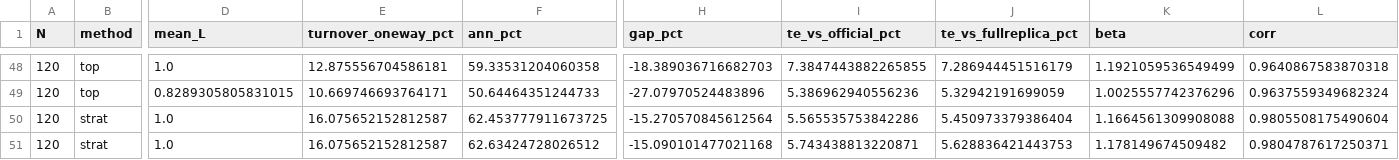
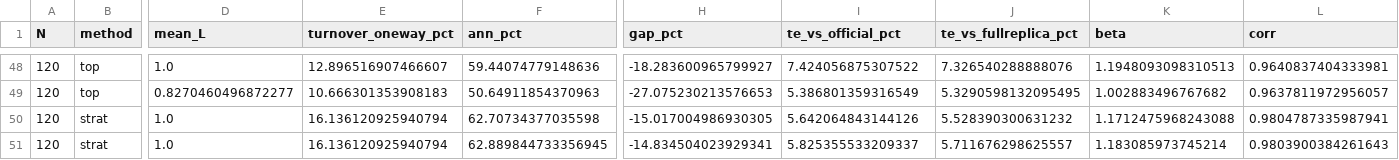
Before and after one commit to sinamzus/smart_investment_management, a CSV file: data/research/sampled_replica_ew.csv, drawn as a sheet; only a part is shown, gaps mark what is left out; the diff covers the shown part only; the diff names each change by its address in the sheet, - before the commit and + after, or states it on an @@ line.

```diff
--- a/data/research/sampled_replica_ew.csv
+++ b/data/research/sampled_replica_ew.csv
-E48 (turnover_oneway_pct): 12.875556704586181
+E48 (turnover_oneway_pct): 12.896516907466607
-F48 (ann_pct): 59.33531204060358
+F48 (ann_pct): 59.44074779148636
-H48 (gap_pct): -18.389036716682703
+H48 (gap_pct): -18.283600965799927
-I48 (te_vs_official_pct): 7.3847443882265855
+I48 (te_vs_official_pct): 7.424056875307522
-J48 (te_vs_fullreplica_pct): 7.286944451516179
+J48 (te_vs_fullreplica_pct): 7.326540288888076
-K48 (beta): 1.1921059536549499
+K48 (beta): 1.1948093098310513
-L48 (corr): 0.9640867583870318
+L48 (corr): 0.9640837404333981
-D49 (mean_L): 0.8289305805831015
+D49 (mean_L): 0.8270460496872277
-E49 (turnover_oneway_pct): 10.669746693764171
+E49 (turnover_oneway_pct): 10.666301353908183
-F49 (ann_pct): 50.64464351244733
+F49 (ann_pct): 50.64911854370963
-H49 (gap_pct): -27.07970524483896
+H49 (gap_pct): -27.075230213576653
-I49 (te_vs_official_pct): 5.386962940556236
+I49 (te_vs_official_pct): 5.386801359316549
-J49 (te_vs_fullreplica_pct): 5.32942191699059
+J49 (te_vs_fullreplica_pct): 5.3290598132095495
-K49 (beta): 1.0025557742376296
+K49 (beta): 1.002883496767682
-L49 (corr): 0.9637559349682324
+L49 (corr): 0.9637811972956057
-E50:E51 (turnover_oneway_pct): 16.075652152812587
+E50:E51 (turnover_oneway_pct): 16.136120925940794
-F50 (ann_pct): 62.453777911673725
+F50 (ann_pct): 62.70734377035598
-H50 (gap_pct): -15.270570845612564
+H50 (gap_pct): -15.017004986930305
-I50 (te_vs_official_pct): 5.565535753842286
+I50 (te_vs_official_pct): 5.642064843144126
-J50 (te_vs_fullreplica_pct): 5.450973379386404
+J50 (te_vs_fullreplica_pct): 5.528390300631232
-K50 (beta): 1.1664561309908088
+K50 (beta): 1.1712475968243088
-L50 (corr): 0.9805508175490604
+L50 (corr): 0.9804787335987941
-F51 (ann_pct): 62.63424728026512
+F51 (ann_pct): 62.889844733356945
-H51 (gap_pct): -15.090101477021168
+H51 (gap_pct): -14.834504023929341
-I51 (te_vs_official_pct): 5.743438813220871
+I51 (te_vs_official_pct): 5.825355533209337
-J51 (te_vs_fullreplica_pct): 5.628836421443753
+J51 (te_vs_fullreplica_pct): 5.711676298625557
-K51 (beta): 1.178149674509482
+K51 (beta): 1.183085973745214
-L51 (corr): 0.9804787617250371
+L51 (corr): 0.9803900384261643
```
Also changed, not shown: 81 edited cells elsewhere in this file, data/research/sampled_replica.csv, 39 other files.
